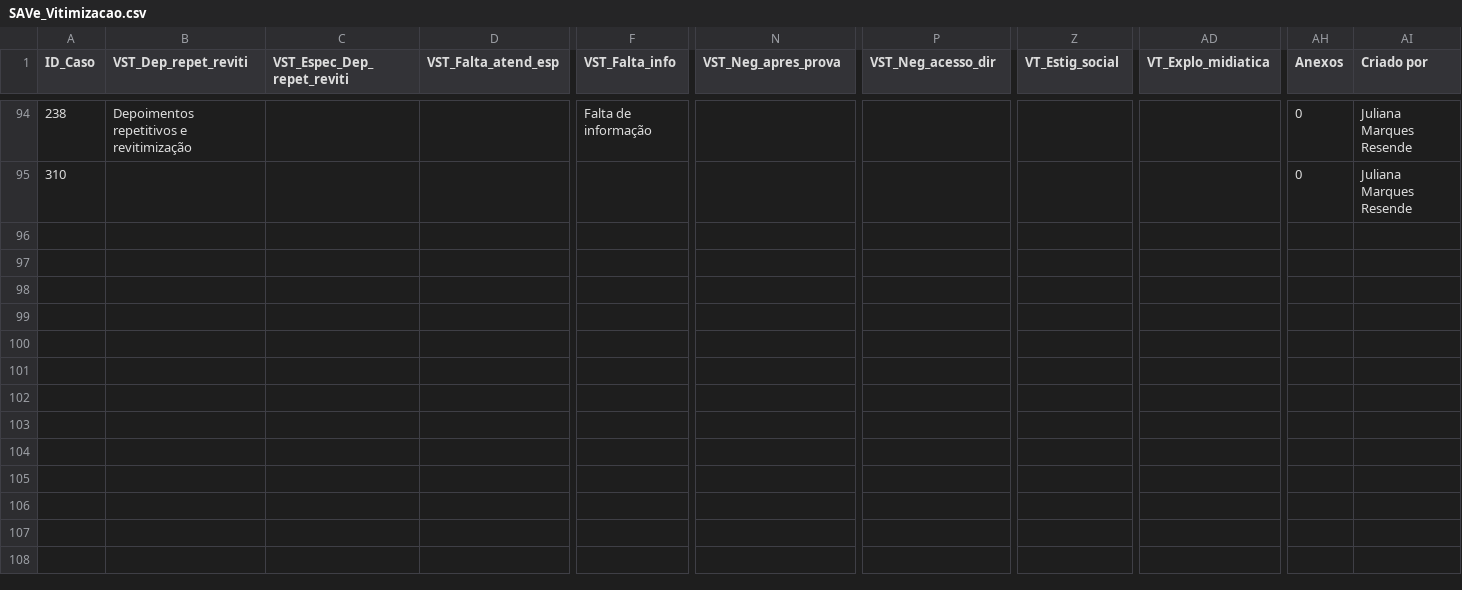
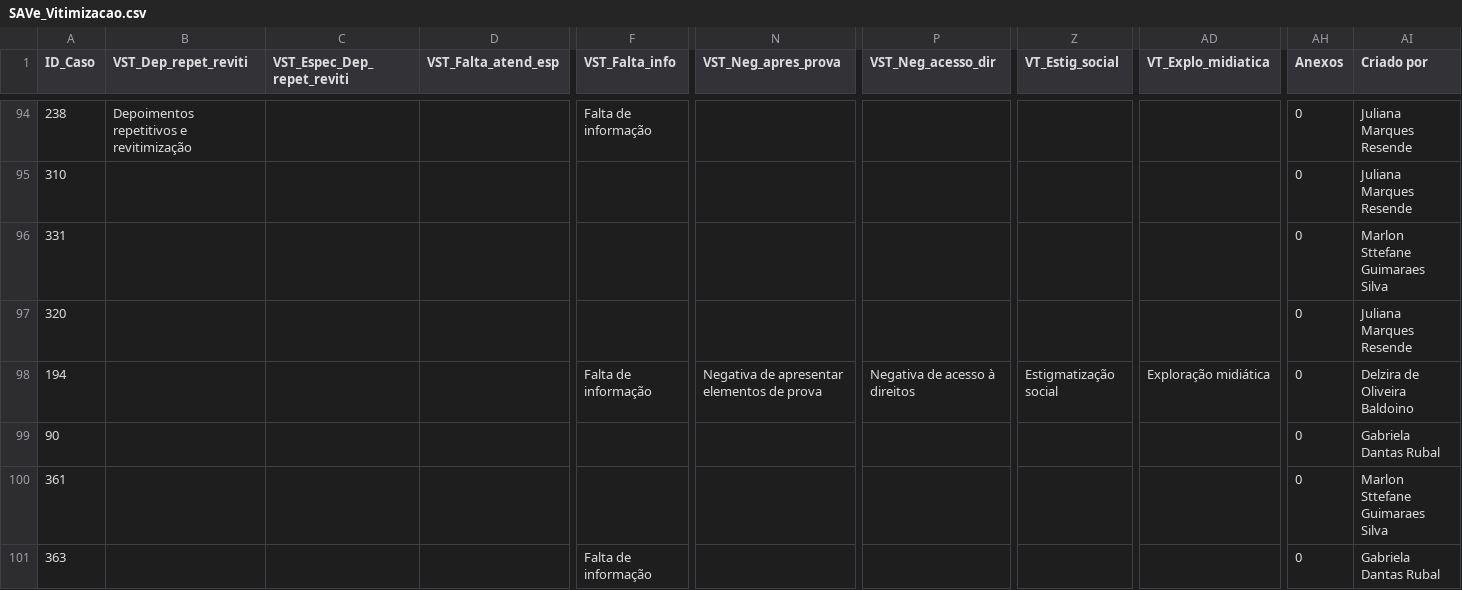
Before and after one commit to marlonstt/Tabelas-SAVe, a CSV file: SAVe_New/backend/Todas listas SAVe/SAVe_Vitimizacao.csv, drawn as a sheet; only a part is shown, gaps mark what is left out; rows hold the shown columns only; the diff names each change by its address in the sheet, - before the commit and + after, or states it on an @@ line.

```diff
--- a/SAVe_New/backend/Todas listas SAVe/SAVe_Vitimizacao.csv
+++ b/SAVe_New/backend/Todas listas SAVe/SAVe_Vitimizacao.csv
+row 96: 331 |  |  |  |  |  |  |  |  | 0 | Marlon Sttefane Guimaraes Silva
+row 97: 320 |  |  |  |  |  |  |  |  | 0 | Juliana Marques Resende
+row 98: 194 |  |  |  | Falta de informação | Negativa de apresentar elementos de prova | Negativa de acesso à direitos | Estigmatização social | Exploração midiática | 0 | Delzira de Oliveira Baldoino
+row 99: 90 |  |  |  |  |  |  |  |  | 0 | Gabriela Dantas Rubal
+row 100: 361 |  |  |  |  |  |  |  |  | 0 | Marlon Sttefane Guimaraes Silva
+row 101: 363 |  |  |  | Falta de informação |  |  |  |  | 0 | Gabriela Dantas Rubal
```
Also changed, not shown: SAVe_New/backend/Todas listas SAVe/SAVe_Encerramento.csv, SAVe_New/backend/Todas listas SAVe/SAVe_Ensino-trab-renda.csv, 34 other files.
